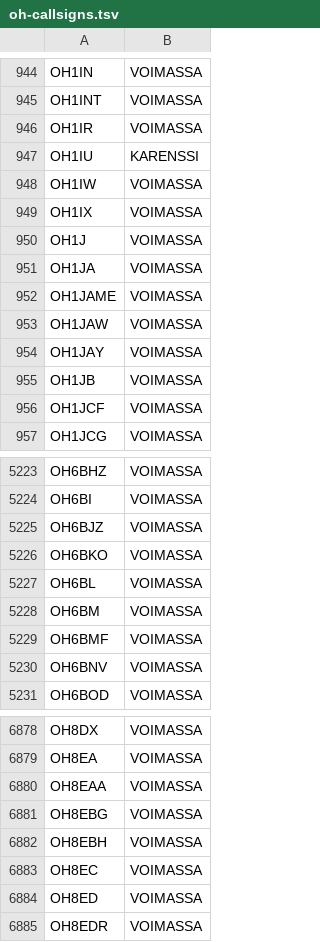
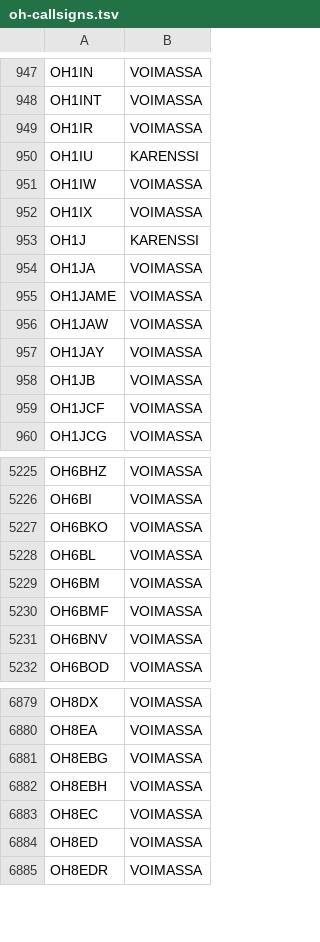
Before and after one commit to OH6AD/koolit, a TSV file: oh-callsigns.tsv, drawn as a sheet; only a part is shown, gaps mark what is left out; the diff covers the shown part only.

```diff
--- a/oh-callsigns.tsv
+++ b/oh-callsigns.tsv
@@ -949,3 +952,3 @@ OH1IW	VOIMASSA
 OH1IX	VOIMASSA	
-OH1J	VOIMASSA	
+OH1J	KARENSSI	
 OH1JA	VOIMASSA	
@@ -5224,3 +5226,2 @@ OH6BHZ	VOIMASSA
 OH6BI	VOIMASSA	
-OH6BJZ	VOIMASSA	
 OH6BKO	VOIMASSA	
@@ -6879,3 +6880,2 @@ OH8DX	VOIMASSA
 OH8EA	VOIMASSA	
-OH8EAA	VOIMASSA	
 OH8EBG	VOIMASSA	
```
Also changed, not shown: 4 added rows and 2 removed rows elsewhere in this file.
